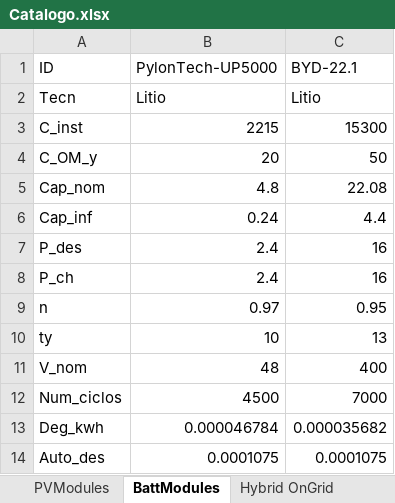
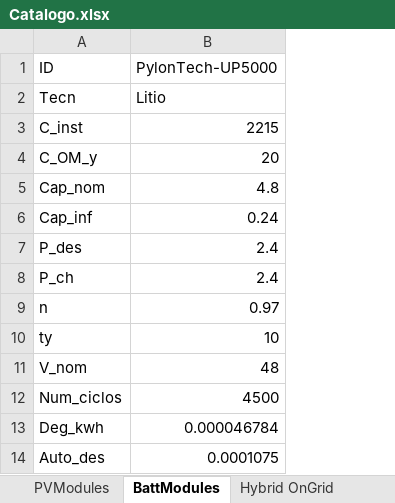
Before and after one commit to nmerchanr/Tesis_Maestria, an Excel workbook: Catalogo.xlsx, sheet BattModules, drawn as a sheet; values as stored, in another font and other column widths than the file's, no borders; the diff names each change by its address in the sheet, - before the commit and + after, or states it on an @@ line.

```diff
--- a/Catalogo.xlsx (sheet BattModules)
+++ b/Catalogo.xlsx (sheet BattModules)
-column C (BYD-22.1), rows 2-14: Litio | 15300 | 50 | 22.08 | 4.4 | 16 | 16 | 0.95 | 13 | 400 | 7000 | 0.000035682 | 0.0001075
```
Also changed, not shown: sheet CHPs, sheet AbsorptionChillers, sheet PVThermal, sheet ElectricChillers, sheet ElectricHeaters, sheet Boilers, 1 more sheet, other sheet tabs, 01_exportacion/carga_horaria_8760.xlsx, 01_exportacion/serie_binaria_red.xlsx, 24 other files.
